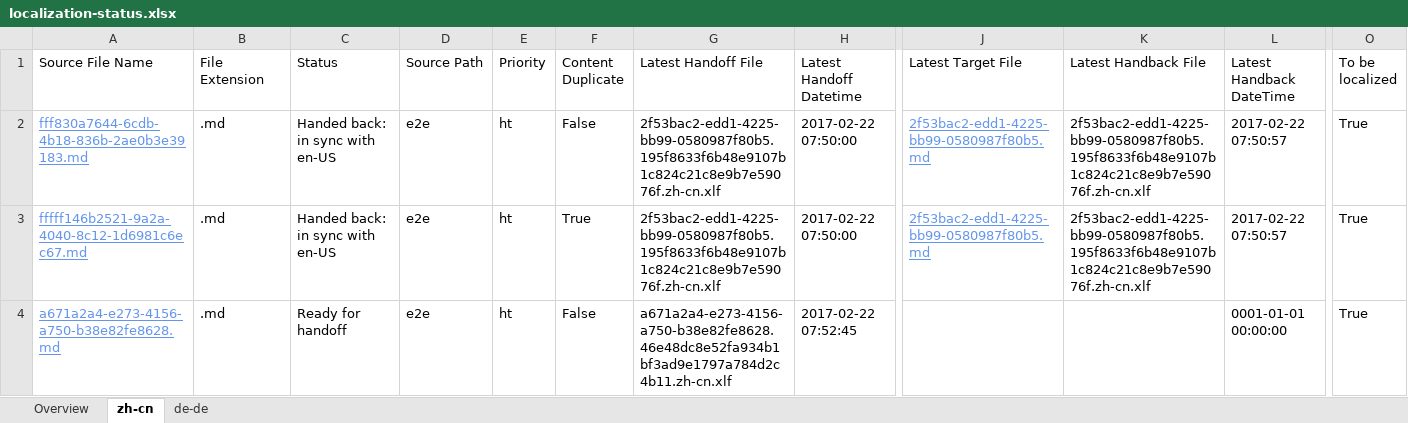
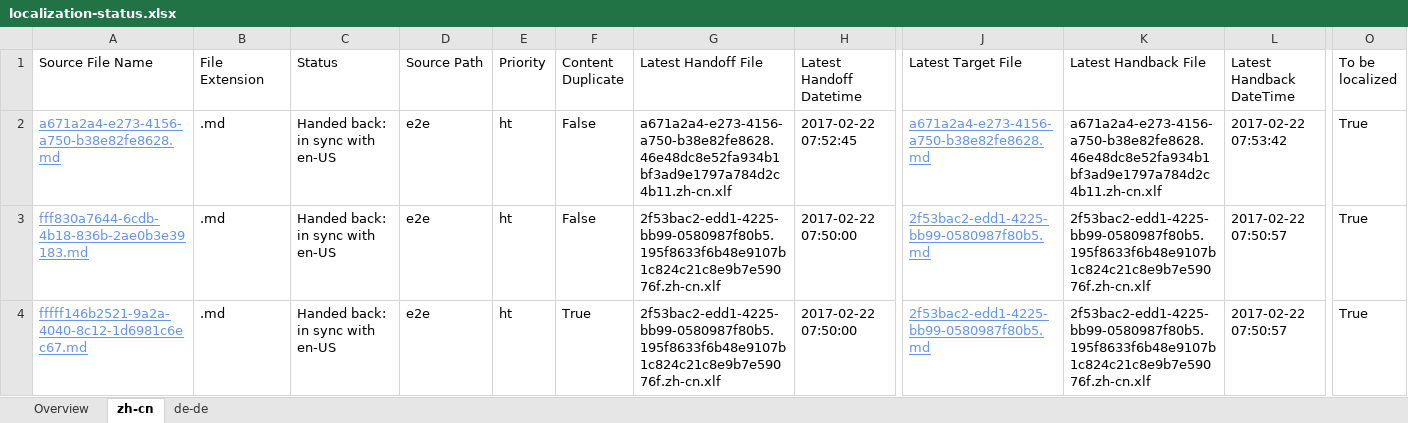
Before and after one commit to OpenLocalizationTestOrg/ol-test4-handback, an Excel workbook: ol-handback/OpenLocalizationTestOrg/ol-test4/xinjiang/localization-status.xlsx, sheet zh-cn, drawn as a sheet; only a part is shown, gaps mark what is left out; values as stored, in another font and other column widths than the file's, no borders; table styles not drawn; removed rows and columns are numbered as before the commit, all else as after; rows hold the shown columns only; the diff names each change by its address in the sheet, - before the commit and + after, or states it on an @@ line.

```diff
--- a/ol-handback/OpenLocalizationTestOrg/ol-test4/xinjiang/localization-status.xlsx (sheet zh-cn)
+++ b/ol-handback/OpenLocalizationTestOrg/ol-test4/xinjiang/localization-status.xlsx (sheet zh-cn)
+row 2: a671a2a4-e273-4156-a750-b38e82fe8628.md | .md | Handed back: in sync with en-US | e2e | ht | False | a671a2a4-e273-4156-a750-b38e82fe8628.46e48dc8e52fa934b1bf3ad9e1797a784d2c4b11.zh-cn.xlf | 2017-02-22 07:52:45 | a671a2a4-e273-4156-a750-b38e82fe8628.md | a671a2a4-e273-4156-a750-b38e82fe8628.46e48dc8e52fa934b1bf3ad9e1797a784d2c4b11.zh-cn.xlf | 2017-02-22 07:53:42 | True
-row 4: a671a2a4-e273-4156-a750-b38e82fe8628.md | .md | Ready for handoff | e2e | ht | False | a671a2a4-e273-4156-a750-b38e82fe8628.46e48dc8e52fa934b1bf3ad9e1797a784d2c4b11.zh-cn.xlf | 2017-02-22 07:52:45 |  |  | 0001-01-01 00:00:00 | True
```
Also changed, not shown: sheet de-de, sheet Overview, 1 other file.
